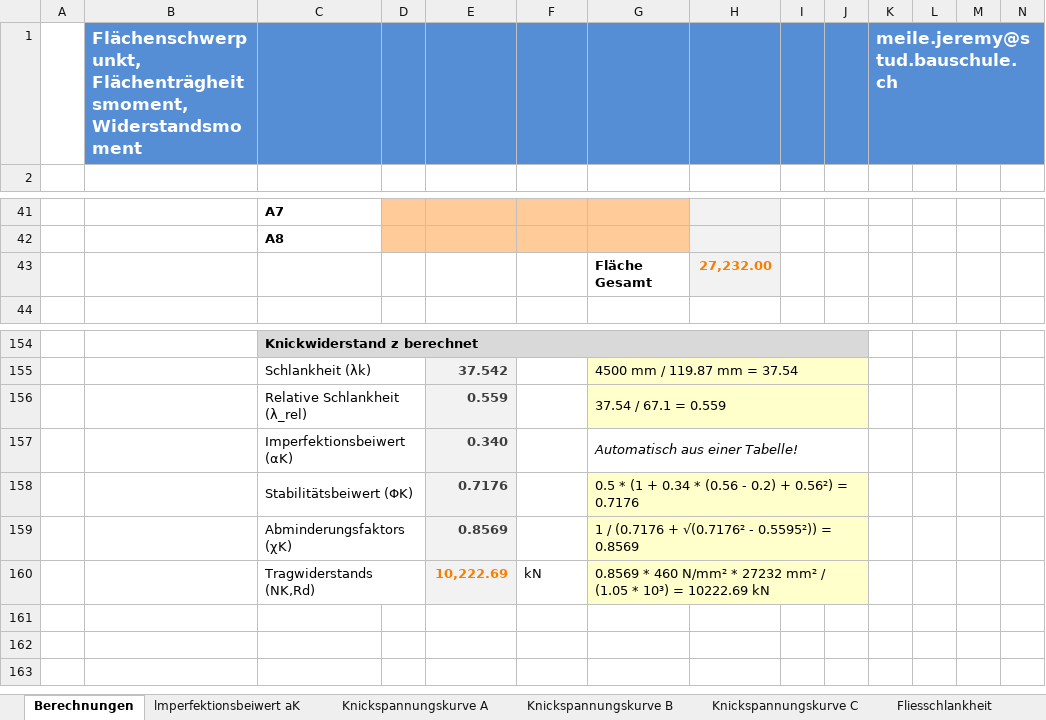
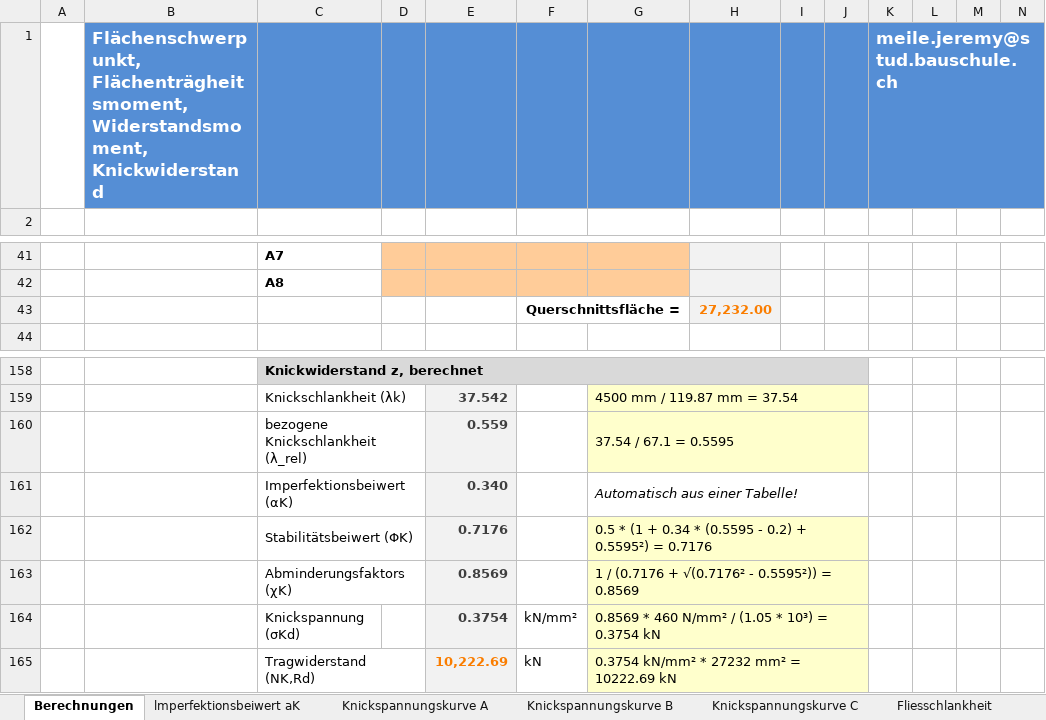
Before and after one commit to Oroxzy/Berechnungshilfen, an Excel workbook: Excel/BST Baustatik/Trägheitsmomentflächen.xlsm, sheet Berechnungen, drawn as a sheet; only a part is shown, gaps mark what is left out; values as stored, in another font and other column widths than the file's, no borders; charts and pictures not drawn; removed rows and columns are numbered as before the commit, all else as after; rows hold the shown columns only; the diff covers the shown part only; the diff names each change by its address in the sheet, - before the commit and + after, or states it on an @@ line.

```diff
--- a/Excel/BST Baustatik/Trägheitsmomentflächen.xlsm (sheet Berechnungen)
+++ b/Excel/BST Baustatik/Trägheitsmomentflächen.xlsm (sheet Berechnungen)
-B1: Flächenschwerpunkt, Flächenträgheitsmoment, Widerstandsmoment
+B1: Flächenschwerpunkt, Flächenträgheitsmoment, Widerstandsmoment, Knickwiderstand
-row 43:  |  |  |  |  |  | Fläche Gesamt | 27,232.00
+row 43:  |  |  |  |  | Querschnittsfläche = |  | 27,232.00
-C158: Knickwiderstand z berechnet
+C158: Knickwiderstand z, berechnet
-C159: Schlankheit (λk)
+C159: Knickschlankheit (λk)
-C160: Relative Schlankheit (λ_rel)
+C160: bezogene Knickschlankheit (λ_rel)
-G160: 37.54 / 67.1 = 0.559
+G160: 37.54 / 67.1 = 0.5595
-G162: …0.34 * (0.56 - 0.2) + 0.56²) = 0.7176
+G162: …0.34 * (0.5595 - 0.2) + 0.5595²) = 0.7176
+row 164:  |  | Knickspannung (σKd) |  | 0.3754 | kN/mm² | 0.8569 * 460 N/mm² / (1.05 * 10³) = 0.3754 kN
-C165: Tragwiderstands (NK,Rd)
+C165: Tragwiderstand (NK,Rd)
-G165: 0.8569 * 460 N/mm² * 27232 mm² / (1.05 * 10³) = 10222.69…
+G165: 0.3754 kN/mm² * 27232 mm² = 10222.69…
```
Also changed, not shown: 4 added rows, 22 edited cells and merged cells elsewhere in this sheet, formulas that keep their value, charts or pictures.
